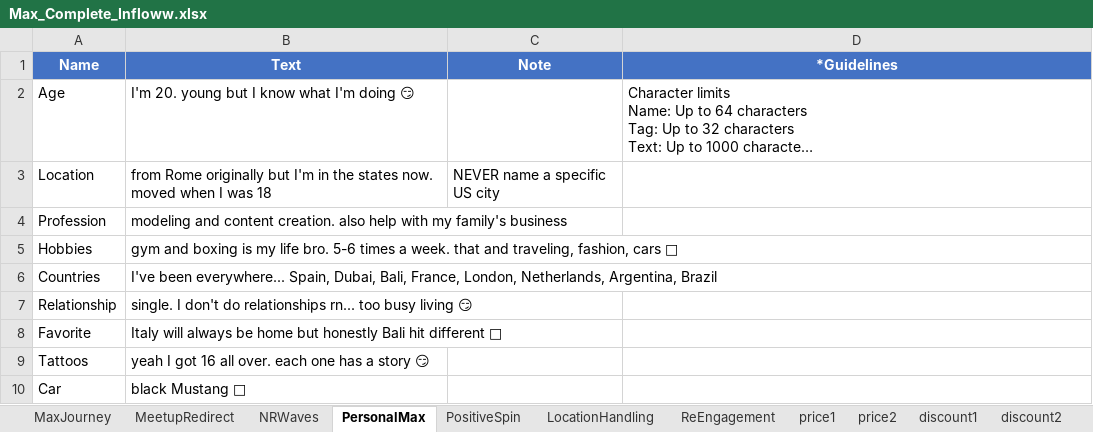
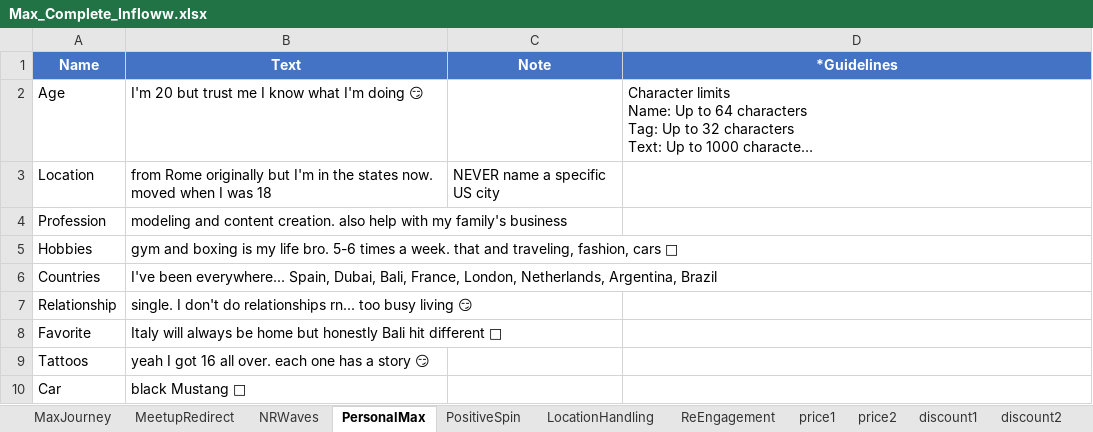
Before and after one commit to chattingwizard/chattingwizard.github.io, an Excel workbook: max/Max_Complete_Infloww.xlsx, sheet PersonalMax, drawn as a sheet; long unchanged cells end in …; values as stored, in another font and other column widths than the file's, no borders; the diff names each change by its address in the sheet, - before the commit and + after, or states it on an @@ line.

```diff
--- a/max/Max_Complete_Infloww.xlsx (sheet PersonalMax)
+++ b/max/Max_Complete_Infloww.xlsx (sheet PersonalMax)
-B2 (Text): I'm 20. young but I know what I'm doing 😏
+B2 (Text): I'm 20 but trust me I know what I'm doing 😏
```
Also changed, not shown: sheet MaxJourney, sheet dickpic, marco/Marco_Complete_Infloww.xlsx, putri/Putri_Complete_Infloww.xlsx, 24 other files.
